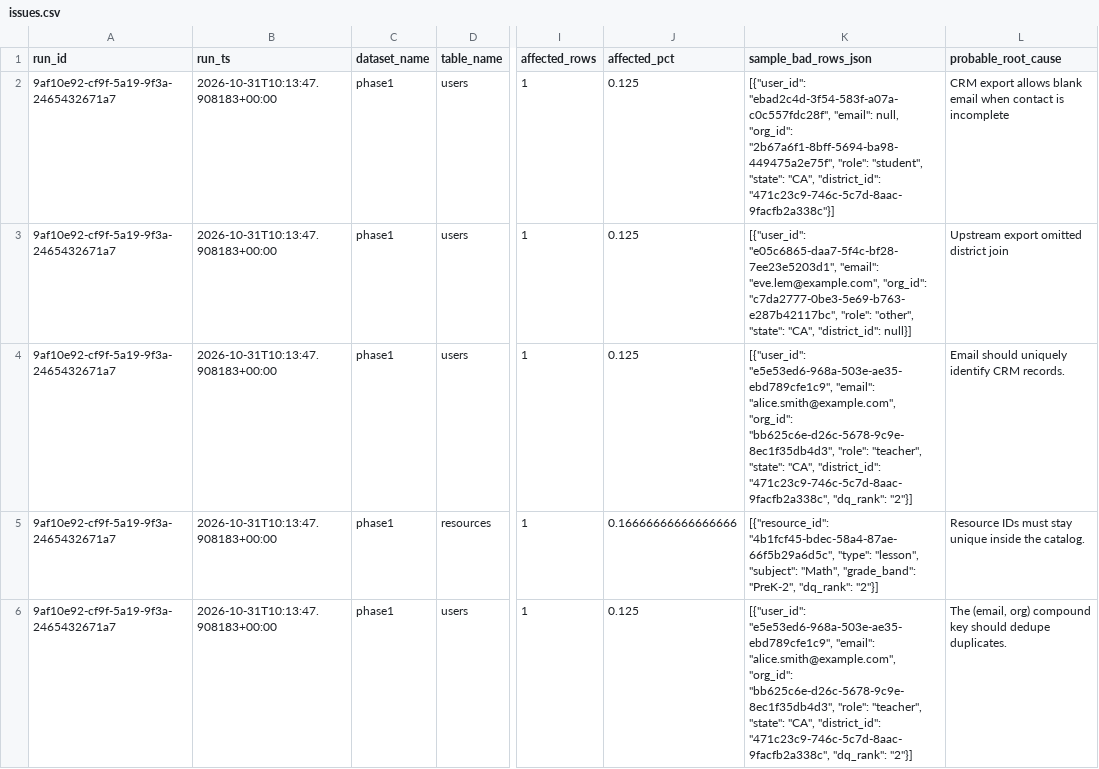
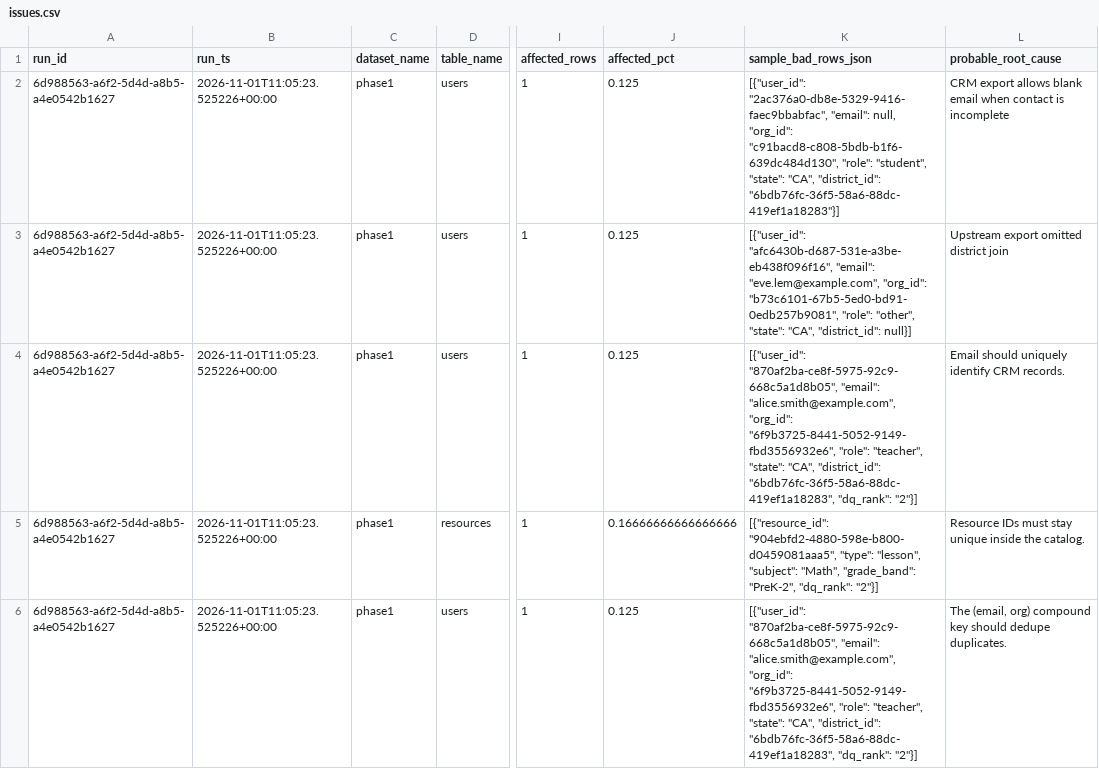
Before and after one commit to josuejero/DQSentry, a CSV file: issues.csv, drawn as a sheet; only a part is shown, gaps mark what is left out; the diff names each change by its address in the sheet, - before the commit and + after, or states it on an @@ line.

```diff
--- a/issues.csv
+++ b/issues.csv
-A2:A6 (run_id): 9af10e92-cf9f-5a19-9f3a-2465432671a7
+A2:A6 (run_id): 6d988563-a6f2-5d4d-a8b5-a4e0542b1627
-B2:B6 (run_ts): 2026-10-31T10:13:47.908183+00:00
+B2:B6 (run_ts): 2026-11-01T11:05:23.525226+00:00
-K2 (sample_bad_rows_json): [{"user_id": "ebad2c4d-3f54-583f-a07a-c0c557fdc28f", "email": null, "org_id": "2b67a6f1-8bff-5694-ba98-449475a2e75f", "role": "student", "state": "CA", "district_id": "471c23c9-746c-5c7d-8aac-9facfb2a338c"}]
+K2 (sample_bad_rows_json): [{"user_id": "2ac376a0-db8e-5329-9416-faec9bbabfac", "email": null, "org_id": "c91bacd8-c808-5bdb-b1f6-639dc484d130", "role": "student", "state": "CA", "district_id": "6bdb76fc-36f5-58a6-88dc-419ef1a18283"}]
-K3 (sample_bad_rows_json): [{"user_id": "e05c6865-daa7-5f4c-bf28-7ee23e5203d1", "email": "eve.lem@example.com", "org_id": "c7da2777-0be3-5e69-b763-e287b42117bc", "role": "other",…
+K3 (sample_bad_rows_json): [{"user_id": "afc6430b-d687-531e-a3be-eb438f096f16", "email": "eve.lem@example.com", "org_id": "b73c6101-67b5-5ed0-bd91-0edb257b9081", "role": "other",…
-K4 (sample_bad_rows_json): [{"user_id": "e5e53ed6-968a-503e-ae35-ebd789cfe1c9", "email": "alice.smith@example.com", "org_id": "bb625c6e-d26c-5678-9c9e-8ec1f35db4d3", "role": "teacher", "state": "CA", "district_id": "471c23c9-746c-5c7d-8aac-9facfb2a338c", "dq_rank": "2"}]
+K4 (sample_bad_rows_json): [{"user_id": "870af2ba-ce8f-5975-92c9-668c5a1d8b05", "email": "alice.smith@example.com", "org_id": "6f9b3725-8441-5052-9149-fbd3556932e6", "role": "teacher", "state": "CA", "district_id": "6bdb76fc-36f5-58a6-88dc-419ef1a18283", "dq_rank": "2"}]
-K5 (sample_bad_rows_json): [{"resource_id": "4b1fcf45-bdec-58a4-87ae-66f5b29a6d5c", "type": "lesson",…
+K5 (sample_bad_rows_json): [{"resource_id": "904ebfd2-4880-598e-b800-d0459081aaa5", "type": "lesson",…
-K6 (sample_bad_rows_json): [{"user_id": "e5e53ed6-968a-503e-ae35-ebd789cfe1c9", "email": "alice.smith@example.com", "org_id": "bb625c6e-d26c-5678-9c9e-8ec1f35db4d3", "role": "teacher", "state": "CA", "district_id": "471c23c9-746c-5c7d-8aac-9facfb2a338c", "dq_rank": "2"}]
+K6 (sample_bad_rows_json): [{"user_id": "870af2ba-ce8f-5975-92c9-668c5a1d8b05", "email": "alice.smith@example.com", "org_id": "6f9b3725-8441-5052-9149-fbd3556932e6", "role": "teacher", "state": "CA", "district_id": "6bdb76fc-36f5-58a6-88dc-419ef1a18283", "dq_rank": "2"}]
```
Also changed, not shown: 9 other files.
